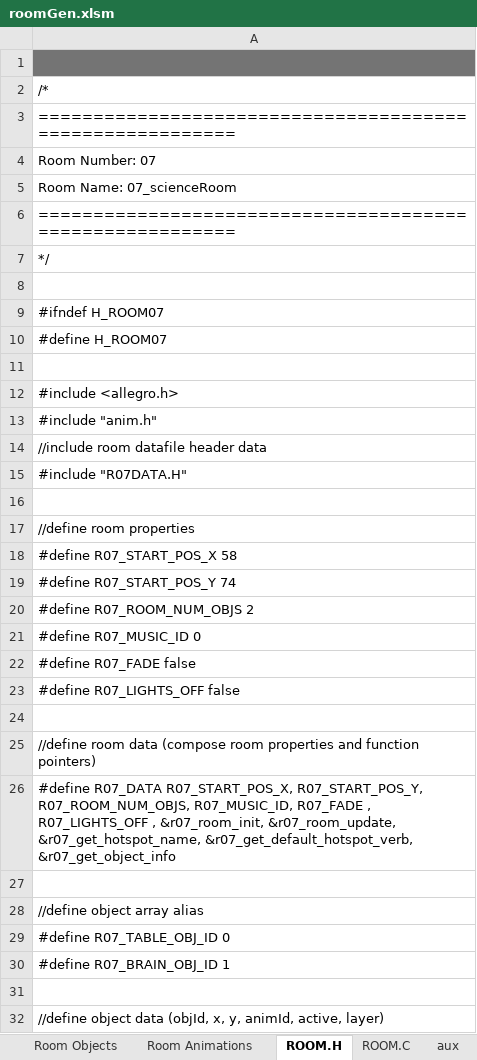
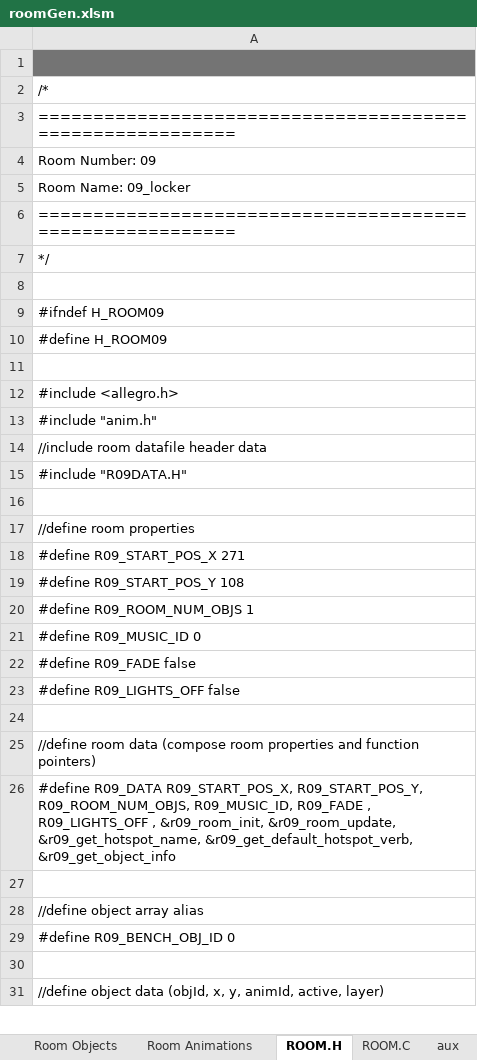
Before and after one commit to warrior-rockk/out-of-cash, an Excel workbook: tools/roomGen.xlsm, sheet ROOM.H, drawn as a sheet; only a part is shown; values as stored, in another font and other column widths than the file's, no borders; the diff covers the shown part only; the diff names each change by its address in the sheet, - before the commit and + after, or states it on an @@ line.

Commit message:
added room objects

```diff
--- a/tools/roomGen.xlsm (sheet ROOM.H)
+++ b/tools/roomGen.xlsm (sheet ROOM.H)
-A4: Room Number: 07
+A4: Room Number: 09
-A5: Room Name: 07_scienceRoom
+A5: Room Name: 09_locker
-A9: #ifndef H_ROOM07
+A9: #ifndef H_ROOM09
-A10: #define H_ROOM07
+A10: #define H_ROOM09
-A15: #include "R07DATA.H"
+A15: #include "R09DATA.H"
-A18: #define R07_START_POS_X 58
+A18: #define R09_START_POS_X 271
-A19: #define R07_START_POS_Y 74
+A19: #define R09_START_POS_Y 108
-A20: #define R07_ROOM_NUM_OBJS 2
+A20: #define R09_ROOM_NUM_OBJS 1
-A21: #define R07_MUSIC_ID 0
+A21: #define R09_MUSIC_ID 0
-A22: #define R07_FADE false
+A22: #define R09_FADE false
-A23: #define R07_LIGHTS_OFF false
+A23: #define R09_LIGHTS_OFF false
-A26: #define R07_DATA R07_START_POS_X, R07_START_POS_Y, R07_ROOM_NUM_OBJS, R07_MUSIC_ID, R07_FADE , R07_LIGHTS_OFF , &r07_room_init, &r07_room_update, &r07_get_hotspot_name, &r07_get_default_hotspot_verb, &r07_get_object_info
+A26: #define R09_DATA R09_START_POS_X, R09_START_POS_Y, R09_ROOM_NUM_OBJS, R09_MUSIC_ID, R09_FADE , R09_LIGHTS_OFF , &r09_room_init, &r09_room_update, &r09_get_hotspot_name, &r09_get_default_hotspot_verb, &r09_get_object_info
-A29: #define R07_TABLE_OBJ_ID 0
+A29: #define R09_BENCH_OBJ_ID 0
-row 30: #define R07_BRAIN_OBJ_ID 1
```
Also changed, not shown: 5 removed rows and 22 edited cells elsewhere in this sheet, sheet ROOM.C, sheet Room Objects, sheet Room Data, 16 other files.
